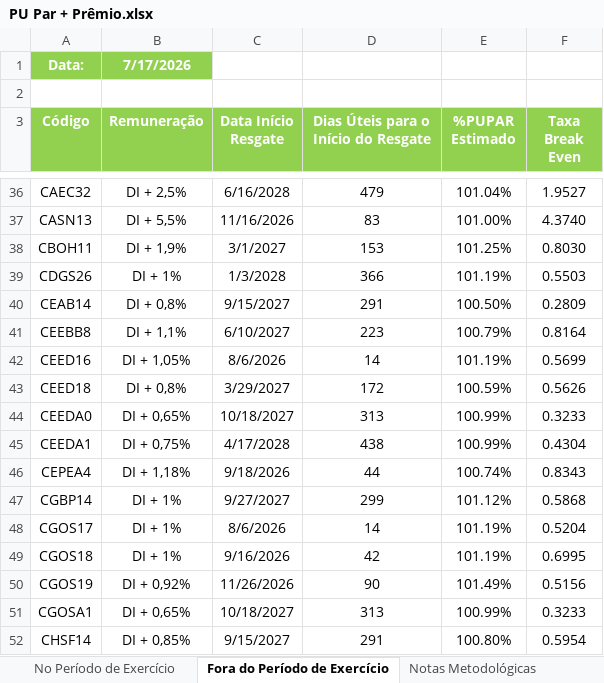
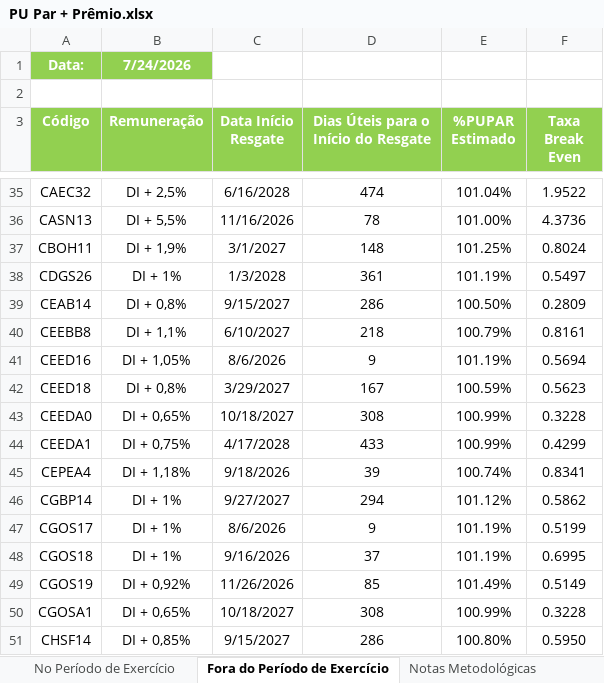
Before and after one commit to antoniocrsj/debentures-dashboard, an Excel workbook: Anbima - BE/PU Par + Prêmio.xlsx, sheet Fora do Período de Exercício, drawn as a sheet; only a part is shown, gaps mark what is left out; values as stored, in another font and other column widths than the file's, no borders; addresses are those after the commit; the diff covers the shown part only; the diff names each change by its address in the sheet, - before the commit and + after, or states it on an @@ line.

```diff
--- a/Anbima - BE/PU Par + Prêmio.xlsx (sheet Fora do Período de Exercício)
+++ b/Anbima - BE/PU Par + Prêmio.xlsx (sheet Fora do Período de Exercício)
-B1 (Remuneração): 7/17/2026
+B1 (Remuneração): 7/24/2026
-D35: 479
+D35: 474
-F35 (Taxa Break Even): 1.9527
+F35 (Taxa Break Even): 1.9522
-D36: 83
+D36: 78
-F36 (Taxa Break Even): 4.3740
+F36 (Taxa Break Even): 4.3736
-D37: 153
+D37: 148
-F37 (Taxa Break Even): 0.8030
+F37 (Taxa Break Even): 0.8024
-D38: 366
+D38: 361
-F38 (Taxa Break Even): 0.5503
+F38 (Taxa Break Even): 0.5497
-D39: 291
+D39: 286
-D40: 223
+D40: 218
-F40 (Taxa Break Even): 0.8164
+F40 (Taxa Break Even): 0.8161
-D41: 14
+D41: 9
-F41 (Taxa Break Even): 0.5699
+F41 (Taxa Break Even): 0.5694
-D42: 172
+D42: 167
-F42 (Taxa Break Even): 0.5626
+F42 (Taxa Break Even): 0.5623
-D43: 313
+D43: 308
-F43 (Taxa Break Even): 0.3233
+F43 (Taxa Break Even): 0.3228
-D44: 438
+D44: 433
-F44 (Taxa Break Even): 0.4304
+F44 (Taxa Break Even): 0.4299
-D45: 44
+D45: 39
-F45 (Taxa Break Even): 0.8343
+F45 (Taxa Break Even): 0.8341
-D46: 299
+D46: 294
-F46 (Taxa Break Even): 0.5868
+F46 (Taxa Break Even): 0.5862
-D47: 14
+D47: 9
-F47 (Taxa Break Even): 0.5204
+F47 (Taxa Break Even): 0.5199
-D48: 42
+D48: 37
-D49: 90
+D49: 85
-F49 (Taxa Break Even): 0.5156
+F49 (Taxa Break Even): 0.5149
-D50: 313
+D50: 308
-F50 (Taxa Break Even): 0.3233
+F50 (Taxa Break Even): 0.3228
-D51: 291
+D51: 286
-F51 (Taxa Break Even): 0.5954
+F51 (Taxa Break Even): 0.5950
```
Also changed, not shown: 3 added rows, 6 removed rows and 1034 edited cells elsewhere in this sheet, sheet No Período de Exercício.
